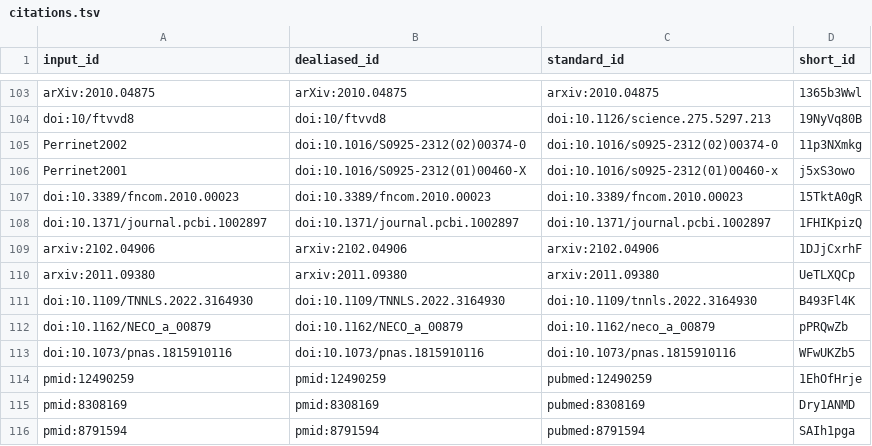
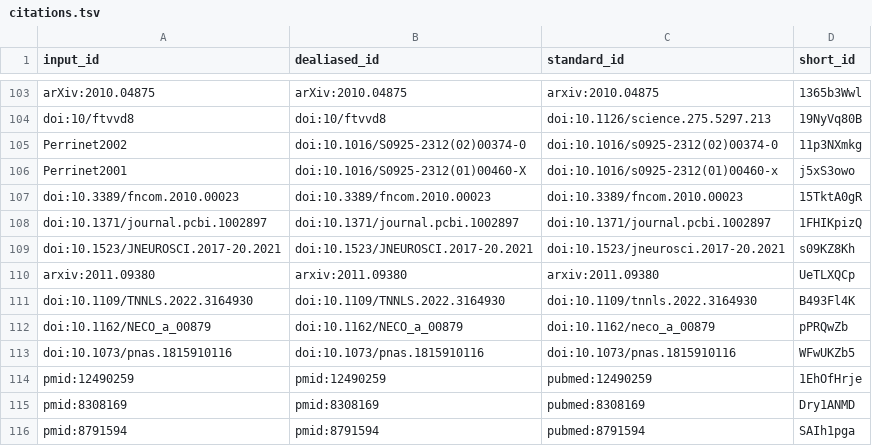
Before and after one commit to SpikeAI/2022-10-04_polychronies_OBSOLETE, a TSV file: citations.tsv, drawn as a sheet; only a part is shown, gaps mark what is left out; removed rows and columns are numbered as before the commit, all else as after; the diff names each change by its address in the sheet, - before the commit and + after, or states it on an @@ line.

```diff
--- a/citations.tsv
+++ b/citations.tsv
-row 109: arxiv:2102.04906 | arxiv:2102.04906 | arxiv:2102.04906 | 1DJjCxrhF
+row 109: doi:10.1523/JNEUROSCI.2017-20.2021 | doi:10.1523/JNEUROSCI.2017-20.2021 | doi:10.1523/jneurosci.2017-20.2021 | s09KZ8Kh
```
Also changed, not shown: 7 other files.
